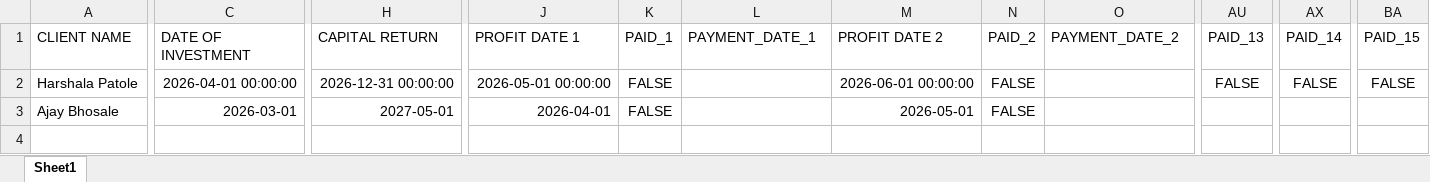
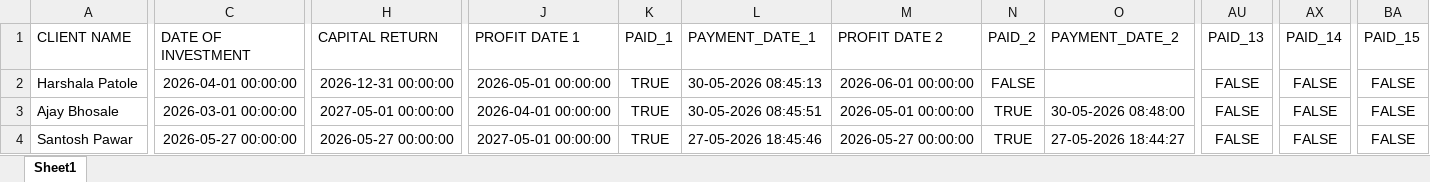
Before and after one commit to niksjazz/KalaMudra, an Excel workbook: investors.xlsx, sheet Sheet1, drawn as a sheet; only a part is shown, gaps mark what is left out; values as stored, in another font and other column widths than the file's, no borders; rows hold the shown columns only; the diff covers the shown part only; the diff names each change by its address in the sheet, - before the commit and + after, or states it on an @@ line.

Commit message:
Updated investors data file

```diff
--- a/investors.xlsx (sheet Sheet1)
+++ b/investors.xlsx (sheet Sheet1)
-K2:K3 (PAID_1): FALSE
+K2:K3 (PAID_1): TRUE
-L2 (PAYMENT_DATE_1): (empty)
+L2 (PAYMENT_DATE_1): 30-05-2026 08:45:13
-C3 (DATE OF INVESTMENT): 2026-03-01
+C3 (DATE OF INVESTMENT): 2026-03-01 00:00:00
-H3 (CAPITAL RETURN): 2027-05-01
+H3 (CAPITAL RETURN): 2027-05-01 00:00:00
-J3 (PROFIT DATE 1): 2026-04-01
+J3 (PROFIT DATE 1): 2026-04-01 00:00:00
-L3 (PAYMENT_DATE_1): (empty)
+L3 (PAYMENT_DATE_1): 30-05-2026 08:45:51
-M3 (PROFIT DATE 2): 2026-05-01
+M3 (PROFIT DATE 2): 2026-05-01 00:00:00
-N3 (PAID_2): FALSE
+N3 (PAID_2): TRUE
-O3 (PAYMENT_DATE_2): (empty)
+O3 (PAYMENT_DATE_2): 30-05-2026 08:48:00
-AU3 (PAID_13): (empty)
+AU3 (PAID_13): FALSE
-AX3 (PAID_14): (empty)
+AX3 (PAID_14): FALSE
-BA3 (PAID_15): (empty)
+BA3 (PAID_15): FALSE
+row 4: Santosh Pawar | 2026-05-27 00:00:00 | 2026-05-27 00:00:00 | 2027-05-01 00:00:00 | TRUE | 27-05-2026 18:45:46 | 2026-05-27 00:00:00 | TRUE | 27-05-2026 18:44:27 | FALSE | FALSE | FALSE
```
Also changed, not shown: 55 edited cells and cell formats elsewhere in this sheet, 1 other file.
